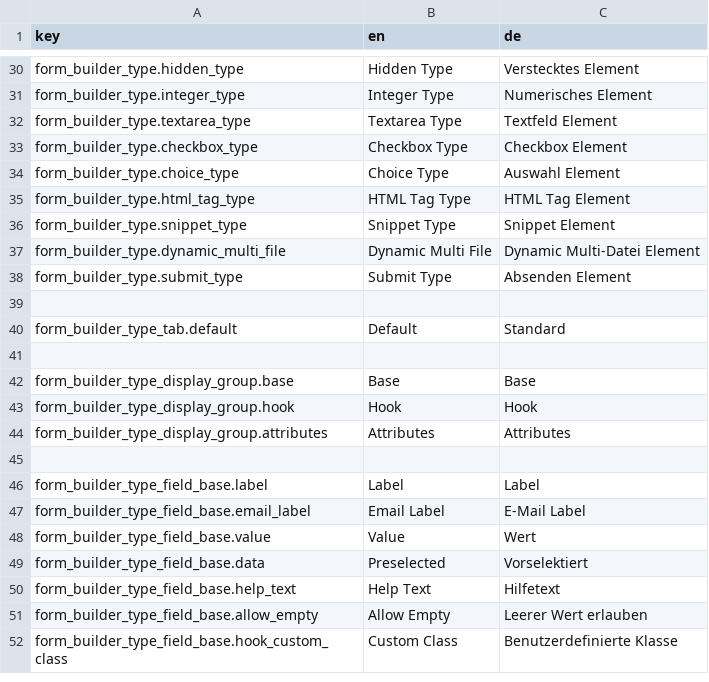
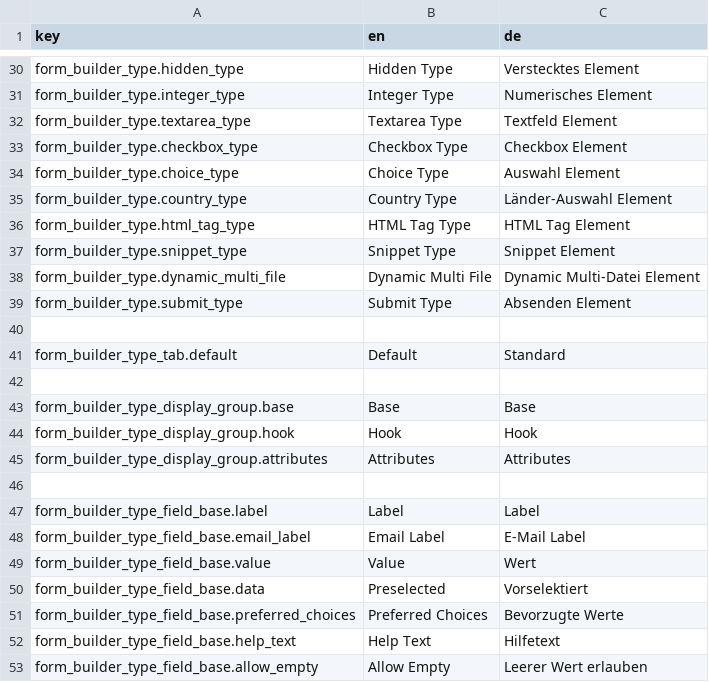
Before and after one commit to dachcom-digital/pimcore-formbuilder, a CSV file: src/FormBuilderBundle/Resources/install/translations/admin.csv, drawn as a sheet; only a part is shown, gaps mark what is left out; the shorter side is filled out with more unchanged rows.

Commit message:
implement country field. resolves #70

```diff
--- a/src/FormBuilderBundle/Resources/install/translations/admin.csv
+++ b/src/FormBuilderBundle/Resources/install/translations/admin.csv
@@ -34,2 +34,3 @@
 "form_builder_type.choice_type","Choice Type","Auswahl Element"
+"form_builder_type.country_type","Country Type","Länder-Auswahl Element"
 "form_builder_type.html_tag_type","HTML Tag Type","HTML Tag Element"
@@ -49,2 +50,3 @@
 "form_builder_type_field_base.data","Preselected","Vorselektiert"
+"form_builder_type_field_base.preferred_choices","Preferred Choices","Bevorzugte Werte"
 "form_builder_type_field_base.help_text","Help Text","Hilfetext"
```
Also changed, not shown: 4 other files.
